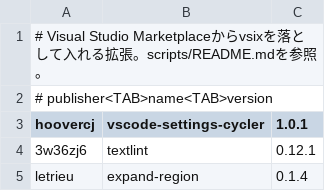
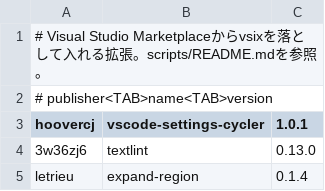
Before and after one commit to shibayu36/config-file, a TSV file: cursor/extensions-vsix.tsv, drawn as a sheet.

Commit message:
textlintのvsixを0.13.0に更新
Marketplaceの最新が0.13.0だったため。engines.vscodeは^1.91.0でCursorのベース(1.128.0)を満たす。

```diff
--- a/cursor/extensions-vsix.tsv
+++ b/cursor/extensions-vsix.tsv
@@ -3,3 +3,3 @@
 hoovercj	vscode-settings-cycler	1.0.1
-3w36zj6	textlint	0.12.1
+3w36zj6	textlint	0.13.0
 letrieu	expand-region	0.1.4
```
